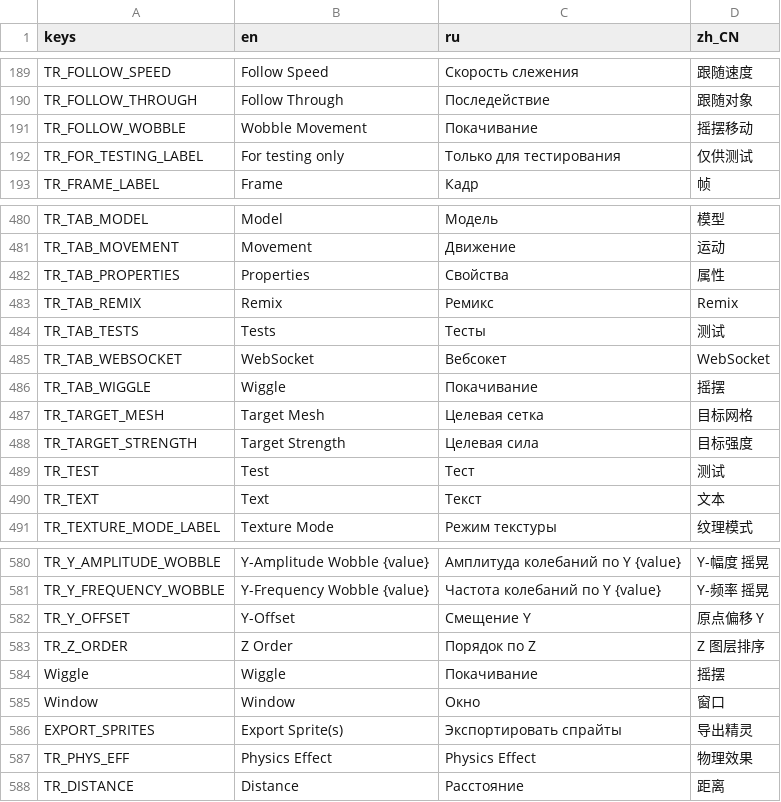
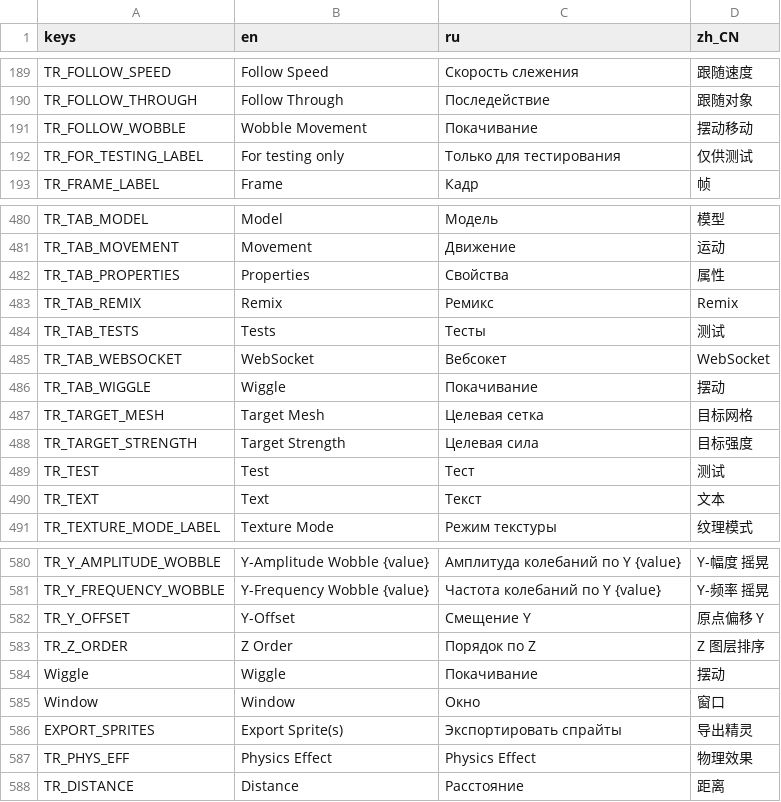
Before and after one commit to GermanyShapy/PNGTuber-Remix, a CSV file: Localization/translations.csv, drawn as a sheet; only a part is shown, gaps mark what is left out; the diff covers the shown part only.

```diff
--- a/Localization/translations.csv
+++ b/Localization/translations.csv
@@ -191,3 +191,3 @@ TR_FOLLOW_SPEED,Follow Speed,Скорость слежения,跟随速度
 TR_FOLLOW_THROUGH,Follow Through,Последействие,跟随对象
-TR_FOLLOW_WOBBLE,Wobble Movement,Покачивание,摇摆移动
+TR_FOLLOW_WOBBLE,Wobble Movement,Покачивание,摆动移动
 TR_FOR_TESTING_LABEL,For testing only,Только для тестирования,仅供测试
@@ -488,3 +488,3 @@ TR_TAB_TESTS,Tests,Тесты,测试
 TR_TAB_WEBSOCKET,WebSocket,Вебсокет,WebSocket
-TR_TAB_WIGGLE,Wiggle,Покачивание,摇摆
+TR_TAB_WIGGLE,Wiggle,Покачивание,摆动
 TR_TARGET_MESH,Target Mesh,Целевая сетка,目标网格
@@ -587,3 +587,3 @@ TR_Y_OFFSET,Y-Offset,Смещение Y,原点偏移 Y
 TR_Z_ORDER,Z Order,Порядок по Z,Z 图层排序
-Wiggle,Wiggle,Покачивание,摇摆
+Wiggle,Wiggle,Покачивание,摆动
 Window,Window,Окно,窗口
```
Also changed, not shown: 5 added rows and 9 edited cells elsewhere in this file, 2 other files.
